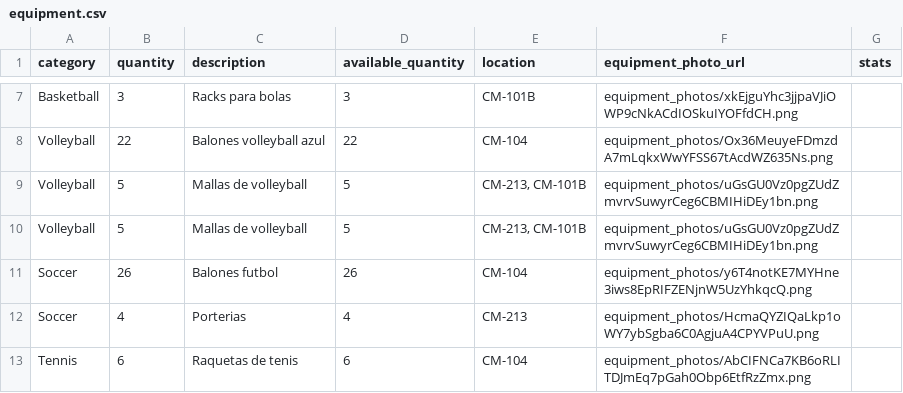
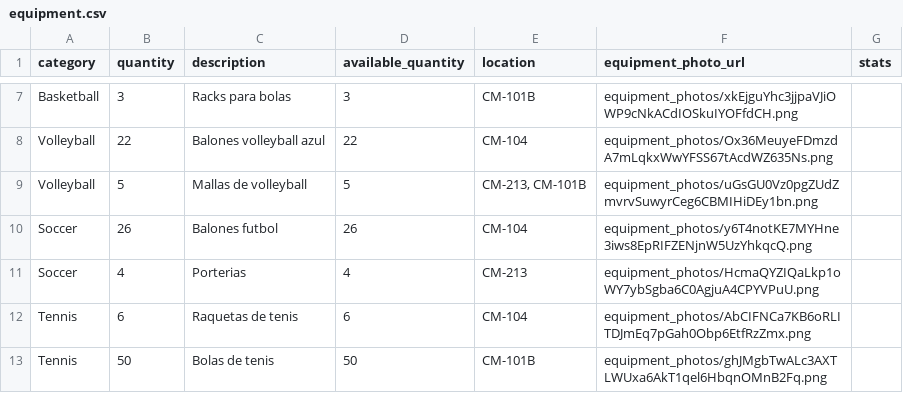
Before and after one commit to JanPerez35/CapstoneProject-Ver-, a CSV file: database/data/equipment.csv, drawn as a sheet; only a part is shown, gaps mark what is left out; the shorter side is filled out with more unchanged rows; the diff names each change by its address in the sheet, - before the commit and + after, or states it on an @@ line.

```diff
--- a/database/data/equipment.csv
+++ b/database/data/equipment.csv
-row 10: Volleyball | 5 | Mallas de volleyball | 5 | CM-213, CM-101B | equipment_photos/uGsGU0Vz0pgZUdZmvrvSuwyrCeg6CBMIHiDEy1bn.png
```
Also changed, not shown: 13 other files.
